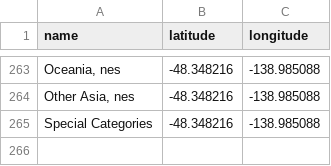
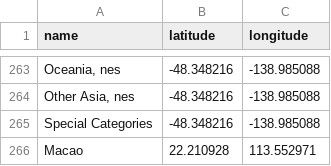
Before and after one commit to anasofiamvaladez/Trade, a CSV file: lat_lon_country.csv, drawn as a sheet; only a part is shown, gaps mark what is left out; the diff names each change by its address in the sheet, - before the commit and + after, or states it on an @@ line.

Commit message:
Macao and HK included

```diff
--- a/lat_lon_country.csv
+++ b/lat_lon_country.csv
+row 266: Macao | 22.210928 | 113.552971
```
